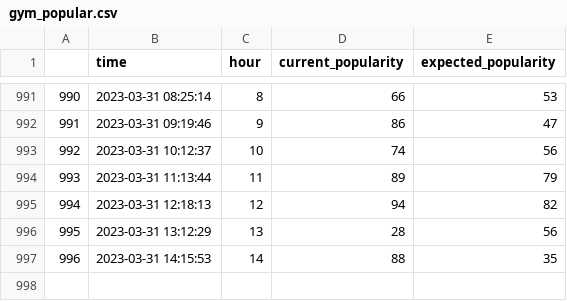
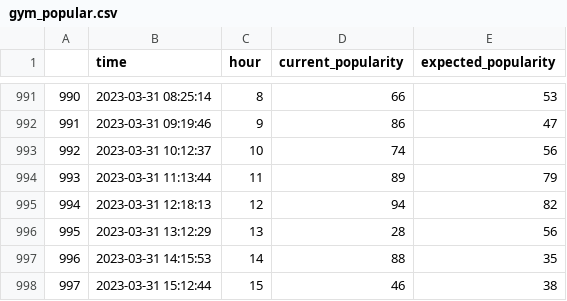
Before and after one commit to johnkearns617/Princeton_Gym, a CSV file: gym_popular.csv, drawn as a sheet; only a part is shown, gaps mark what is left out; the diff names each change by its address in the sheet, - before the commit and + after, or states it on an @@ line.

```diff
--- a/gym_popular.csv
+++ b/gym_popular.csv
+row 998: 997 | 2023-03-31 15:12:44 | 15 | 46 | 38
```
Also changed, not shown: 1 other file.
